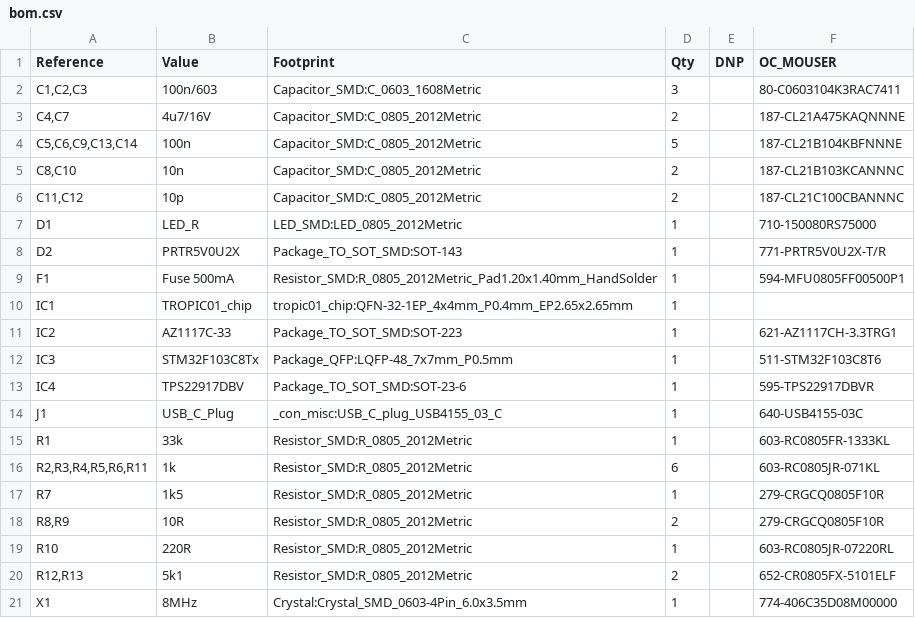
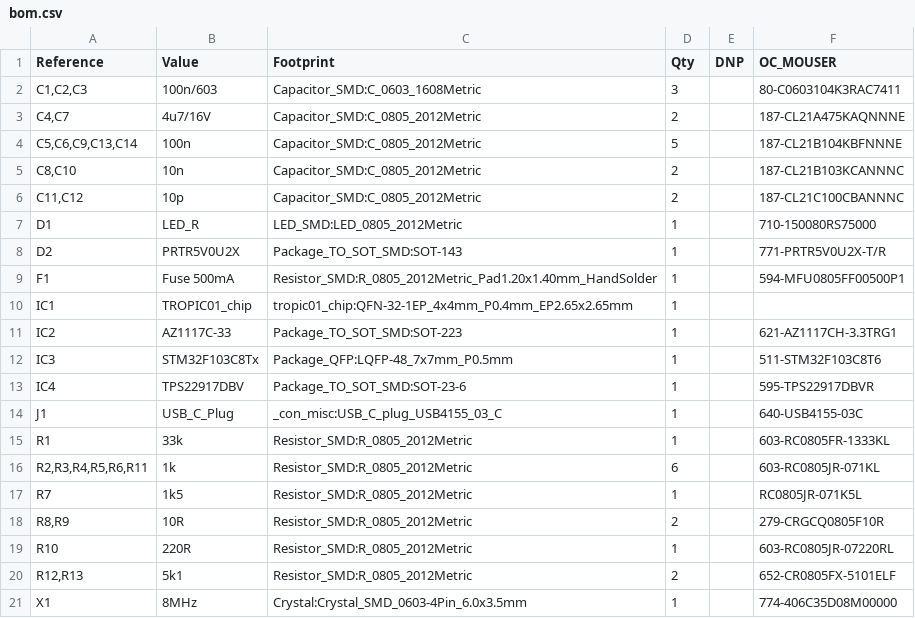
Before and after one commit to tropicsquare/ts13-dev-kit, a CSV file: bom/bom.csv, drawn as a sheet.

```diff
--- a/bom/bom.csv
+++ b/bom/bom.csv
@@ -16,3 +16,3 @@
 "R2,R3,R4,R5,R6,R11","1k","Resistor_SMD:R_0805_2012Metric","6","","603-RC0805JR-071KL"
-"R7","1k5","Resistor_SMD:R_0805_2012Metric","1","","279-CRGCQ0805F10R"
+"R7","1k5","Resistor_SMD:R_0805_2012Metric","1","","RC0805JR-071K5L"
 "R8,R9","10R","Resistor_SMD:R_0805_2012Metric","2","","279-CRGCQ0805F10R"
```
Also changed, not shown: 1 other file.
